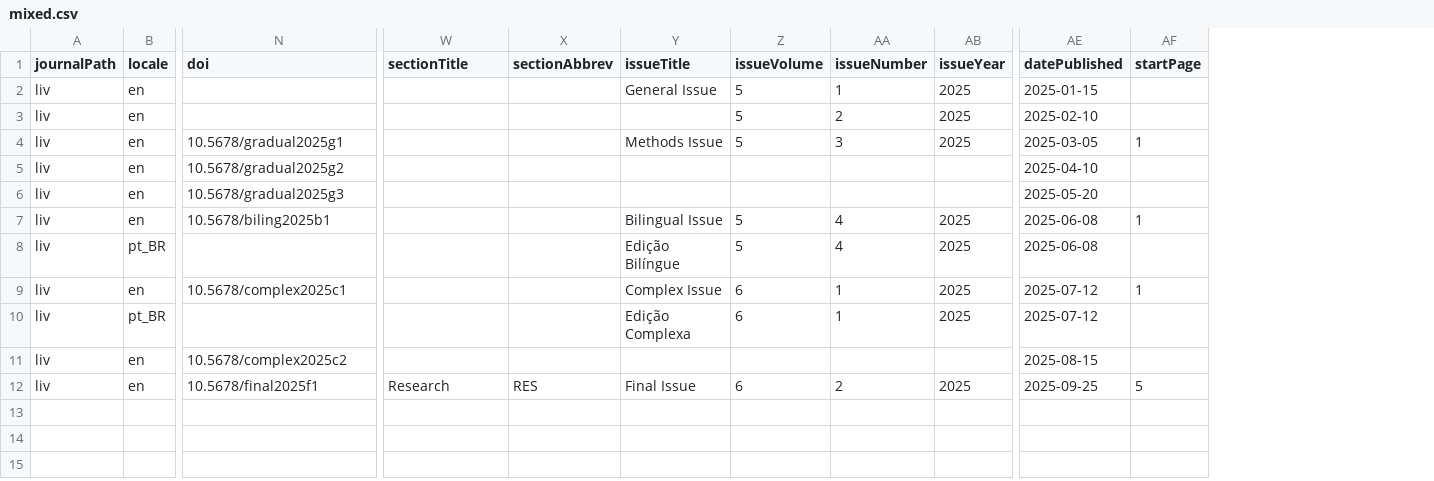
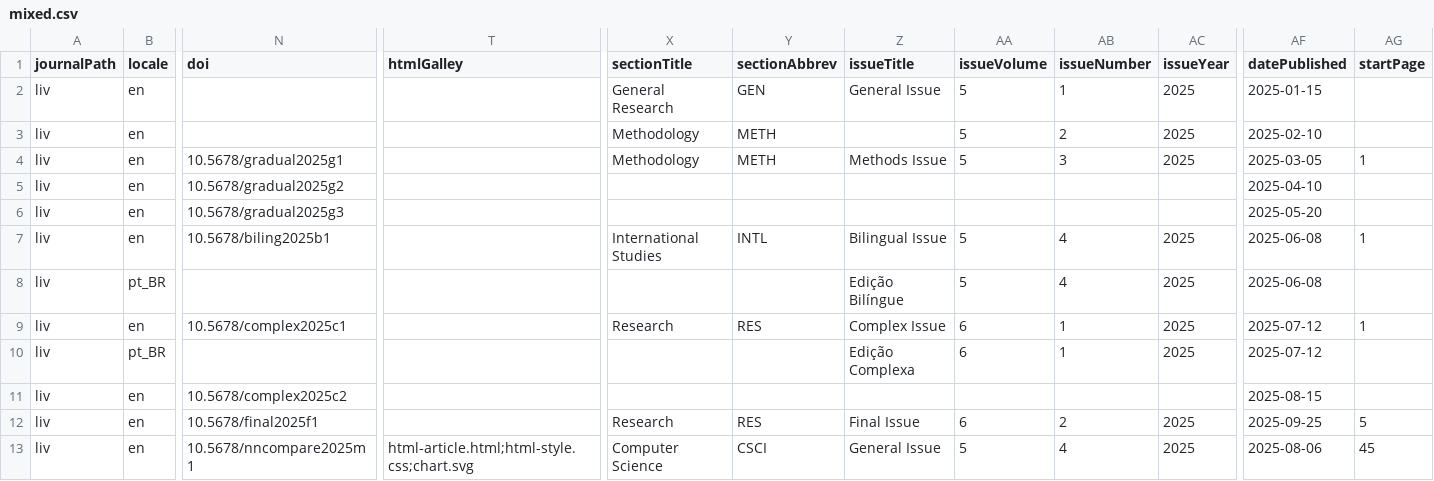
Before and after one commit to Godoy0722/ojs_csv_importexport, a CSV file: examples/issues/mixed.csv, drawn as a sheet; only a part is shown, gaps mark what is left out; addresses are those after the commit; rows hold the shown columns only; the diff names each change by its address in the sheet, - before the commit and + after, or states it on an @@ line.

Commit message:
Refactor user upsert process for CSV import; remove outdated design document
- Deleted the user upsert design document as it is no longer needed.
- Updated mixed CSV example to include new fields and improved structure.
- Modified multi-locale and single-version CSV examples for consistency and clarity.
- Enhanced single-locale single-version CSV with additional articles and metadata.
- Updated shared submodule to the latest commit.

```diff
--- a/examples/issues/mixed.csv
+++ b/examples/issues/mixed.csv
+column T (htmlGalley), empty
-X2 (sectionTitle): (empty)
+X2 (sectionTitle): General Research
-Y2 (sectionAbbrev): (empty)
+Y2 (sectionAbbrev): GEN
-X3:X4 (sectionTitle): (empty)
+X3:X4 (sectionTitle): Methodology
-Y3:Y4 (sectionAbbrev): (empty)
+Y3:Y4 (sectionAbbrev): METH
-X7 (sectionTitle): (empty)
+X7 (sectionTitle): International Studies
-Y7 (sectionAbbrev): (empty)
+Y7 (sectionAbbrev): INTL
-X9 (sectionTitle): (empty)
+X9 (sectionTitle): Research
-Y9 (sectionAbbrev): (empty)
+Y9 (sectionAbbrev): RES
+row 13: liv | en | 10.5678/nncompare2025m1 | html-article.html;html-style.css;chart.svg | Computer Science | CSCI | General Issue | 5 | 4 | 2025 | 2025-08-06 | 45
```
Also changed, not shown: examples/issues/multi_locale_single_version.csv, examples/issues/single_locale_multi_version.csv, 5 other files.
